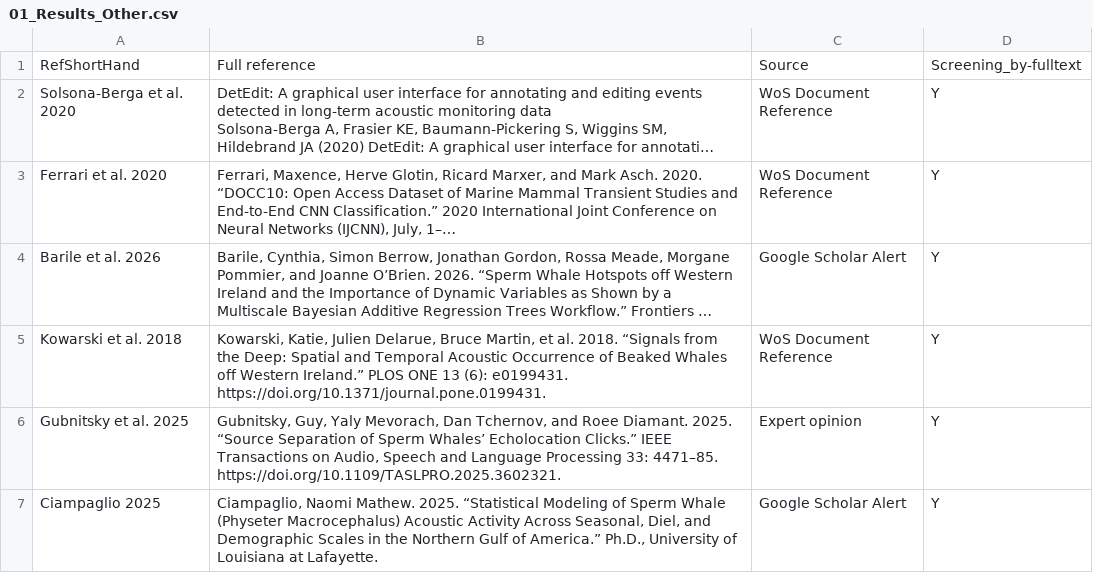
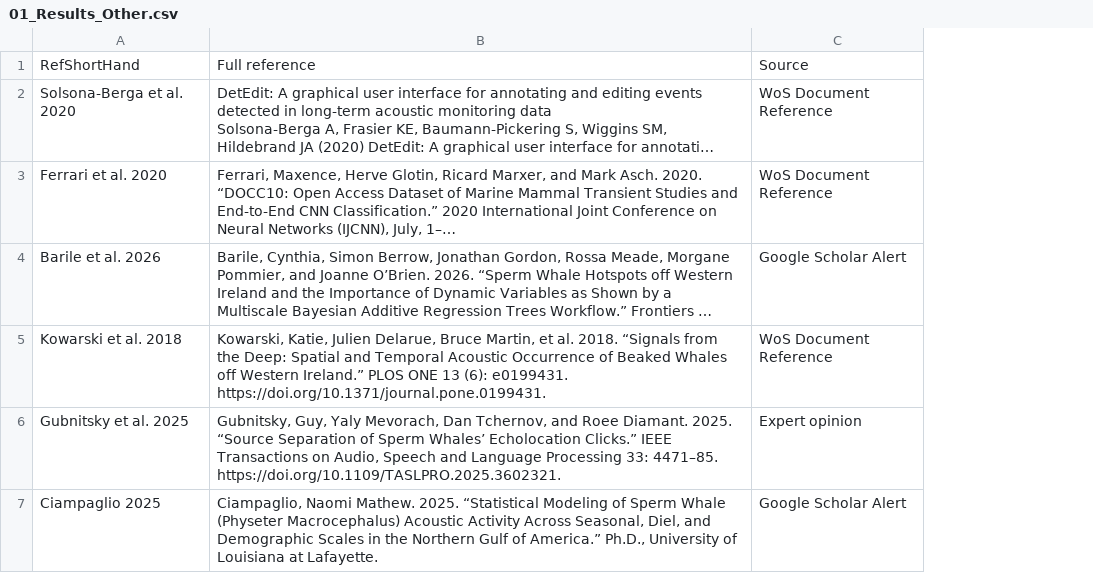
Before and after one commit to GlobalSpermWhaleProject/AcousticDetectionMethodEvaluation, a CSV file: 00_rawdata/01_Results_Other.csv, drawn as a sheet; long unchanged cells end in …; the diff names each change by its address in the sheet, - before the commit and + after, or states it on an @@ line.

Commit message:
Added raw data README and DATA_DICTIONARY (github copilot generated first draft then I manually revised). Updated data files to remove redundant detail and reformat column names.

```diff
--- a/00_rawdata/01_Results_Other.csv
+++ b/00_rawdata/01_Results_Other.csv
-column D, rows 1-7: Screening_by-fulltext | Y | Y | Y | Y | Y | Y
```
Also changed, not shown: 00_rawdata/03_ShortList_StudyDetails.csv, 2 other files.
